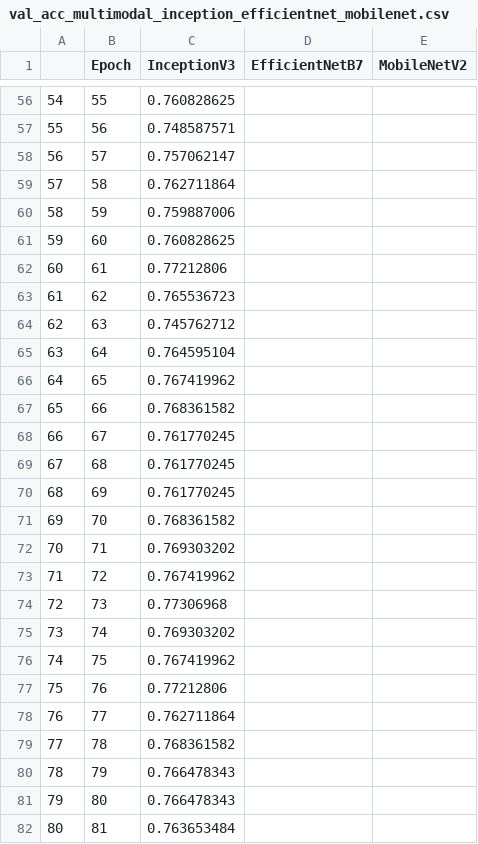
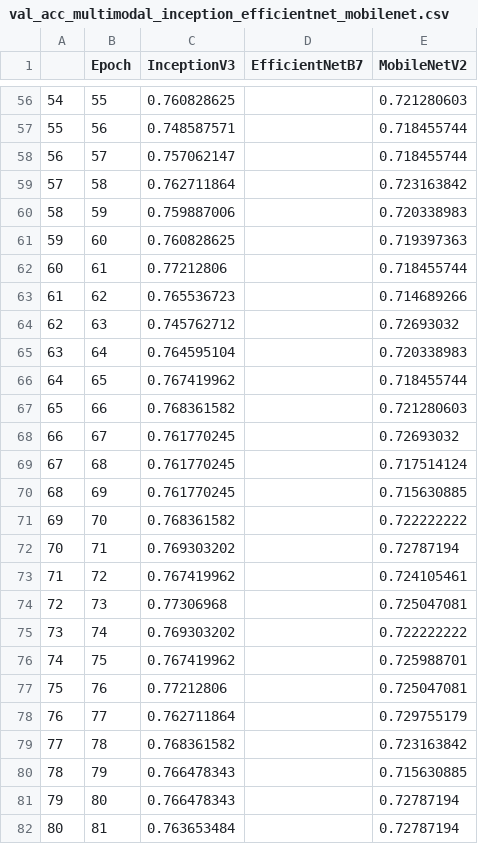
Before and after one commit to rbawah/garbage-classification, a CSV file: results/val_acc_multimodal_inception_efficientnet_mobilenet.csv, drawn as a sheet; only a part is shown, gaps mark what is left out; the diff covers the shown part only.

```diff
--- a/results/val_acc_multimodal_inception_efficientnet_mobilenet.csv
+++ b/results/val_acc_multimodal_inception_efficientnet_mobilenet.csv
@@ -56,27 +56,27 @@
-54,55,0.760828625,,
-55,56,0.748587571,,
-56,57,0.757062147,,
-57,58,0.762711864,,
-58,59,0.759887006,,
-59,60,0.760828625,,
-60,61,0.77212806,,
-61,62,0.765536723,,
-62,63,0.745762712,,
-63,64,0.764595104,,
-64,65,0.767419962,,
-65,66,0.768361582,,
-66,67,0.761770245,,
-67,68,0.761770245,,
-68,69,0.761770245,,
-69,70,0.768361582,,
-70,71,0.769303202,,
-71,72,0.767419962,,
-72,73,0.77306968,,
-73,74,0.769303202,,
-74,75,0.767419962,,
-75,76,0.77212806,,
-76,77,0.762711864,,
-77,78,0.768361582,,
-78,79,0.766478343,,
-79,80,0.766478343,,
-80,81,0.763653484,,
+54,55,0.760828625,,0.721280603
+55,56,0.748587571,,0.718455744
+56,57,0.757062147,,0.718455744
+57,58,0.762711864,,0.723163842
+58,59,0.759887006,,0.720338983
+59,60,0.760828625,,0.719397363
+60,61,0.77212806,,0.718455744
+61,62,0.765536723,,0.714689266
+62,63,0.745762712,,0.72693032
+63,64,0.764595104,,0.720338983
+64,65,0.767419962,,0.718455744
+65,66,0.768361582,,0.721280603
+66,67,0.761770245,,0.72693032
+67,68,0.761770245,,0.717514124
+68,69,0.761770245,,0.715630885
+69,70,0.768361582,,0.722222222
+70,71,0.769303202,,0.72787194
+71,72,0.767419962,,0.724105461
+72,73,0.77306968,,0.725047081
+73,74,0.769303202,,0.722222222
+74,75,0.767419962,,0.725988701
+75,76,0.77212806,,0.725047081
+76,77,0.762711864,,0.729755179
+77,78,0.768361582,,0.723163842
+78,79,0.766478343,,0.715630885
+79,80,0.766478343,,0.72787194
+80,81,0.763653484,,0.72787194
```
Also changed, not shown: 73 edited cells elsewhere in this file, results/val_loss_multimodal_inception_efficientnet_mobilenet.csv, 2 other files.
